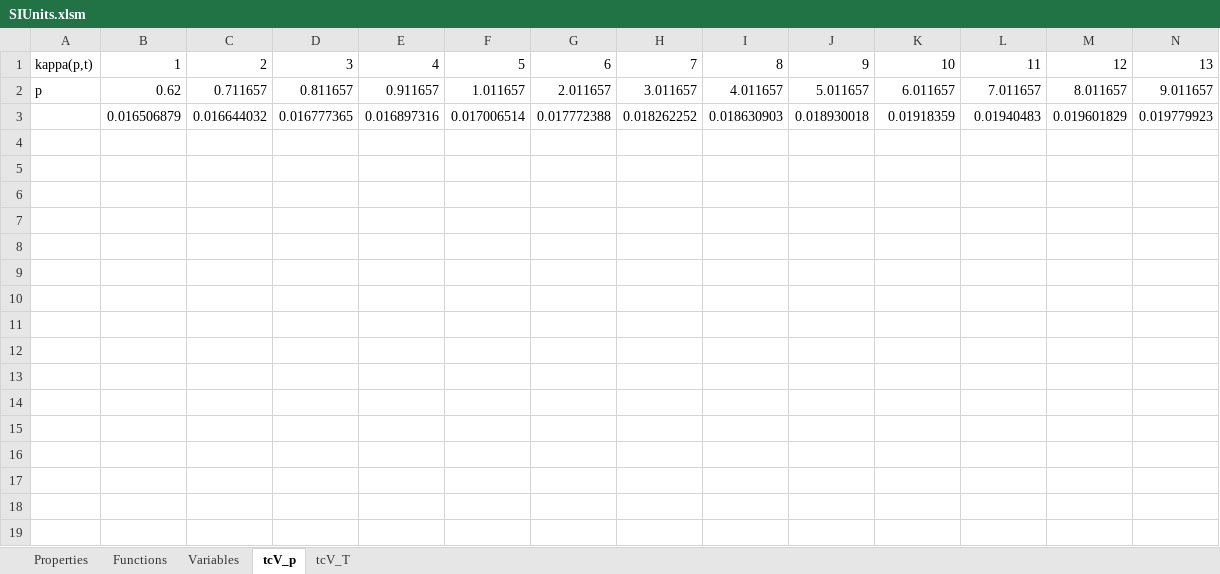
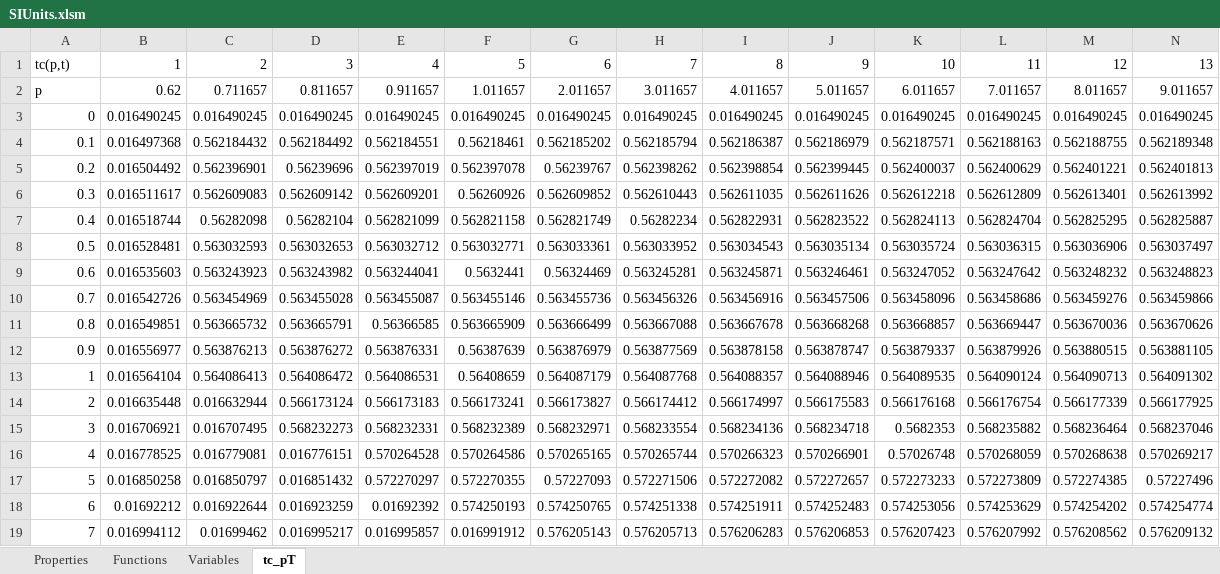
Before and after one commit to raldridge11/XSteamPython, an Excel workbook: Reference/SIUnits.xlsm, sheet tc_pT, drawn as a sheet; only a part is shown; values as stored, in another font and other column widths than the file's, no borders; removed rows and columns are numbered as before the commit, all else as after; rows hold the shown columns only; the diff covers the shown part only; the diff names each change by its address in the sheet, - before the commit and + after, or states it on an @@ line.

```diff
--- a/Reference/SIUnits.xlsm (sheet tc_pT)
+++ b/Reference/SIUnits.xlsm (sheet tc_pT)
-sheet tab: tcV_p
+sheet tab: tc_pT
-sheet tab: tcV_T
-A1: kappa(p,t)
+A1: tc(p,t)
-row 3:  | 0.016506879 | 0.016644032 | 0.016777365 | 0.016897316 | 0.017006514 | 0.017772388 | 0.018262252 | 0.018630903 | 0.018930018 | 0.01918359 | 0.01940483 | 0.019601829 | 0.019779923
+row 3: 0 | 0.016490245 | 0.016490245 | 0.016490245 | 0.016490245 | 0.016490245 | 0.016490245 | 0.016490245 | 0.016490245 | 0.016490245 | 0.016490245 | 0.016490245 | 0.016490245 | 0.016490245
+row 4: 0.1 | 0.016497368 | 0.562184432 | 0.562184492 | 0.562184551 | 0.56218461 | 0.562185202 | 0.562185794 | 0.562186387 | 0.562186979 | 0.562187571 | 0.562188163 | 0.562188755 | 0.562189348
+row 5: 0.2 | 0.016504492 | 0.562396901 | 0.56239696 | 0.562397019 | 0.562397078 | 0.56239767 | 0.562398262 | 0.562398854 | 0.562399445 | 0.562400037 | 0.562400629 | 0.562401221 | 0.562401813
+row 6: 0.3 | 0.016511617 | 0.562609083 | 0.562609142 | 0.562609201 | 0.56260926 | 0.562609852 | 0.562610443 | 0.562611035 | 0.562611626 | 0.562612218 | 0.562612809 | 0.562613401 | 0.562613992
+row 7: 0.4 | 0.016518744 | 0.56282098 | 0.56282104 | 0.562821099 | 0.562821158 | 0.562821749 | 0.56282234 | 0.562822931 | 0.562823522 | 0.562824113 | 0.562824704 | 0.562825295 | 0.562825887
+row 8: 0.5 | 0.016528481 | 0.563032593 | 0.563032653 | 0.563032712 | 0.563032771 | 0.563033361 | 0.563033952 | 0.563034543 | 0.563035134 | 0.563035724 | 0.563036315 | 0.563036906 | 0.563037497
+row 9: 0.6 | 0.016535603 | 0.563243923 | 0.563243982 | 0.563244041 | 0.5632441 | 0.56324469 | 0.563245281 | 0.563245871 | 0.563246461 | 0.563247052 | 0.563247642 | 0.563248232 | 0.563248823
+row 10: 0.7 | 0.016542726 | 0.563454969 | 0.563455028 | 0.563455087 | 0.563455146 | 0.563455736 | 0.563456326 | 0.563456916 | 0.563457506 | 0.563458096 | 0.563458686 | 0.563459276 | 0.563459866
+row 11: 0.8 | 0.016549851 | 0.563665732 | 0.563665791 | 0.56366585 | 0.563665909 | 0.563666499 | 0.563667088 | 0.563667678 | 0.563668268 | 0.563668857 | 0.563669447 | 0.563670036 | 0.563670626
+row 12: 0.9 | 0.016556977 | 0.563876213 | 0.563876272 | 0.563876331 | 0.56387639 | 0.563876979 | 0.563877569 | 0.563878158 | 0.563878747 | 0.563879337 | 0.563879926 | 0.563880515 | 0.563881105
+row 13: 1 | 0.016564104 | 0.564086413 | 0.564086472 | 0.564086531 | 0.56408659 | 0.564087179 | 0.564087768 | 0.564088357 | 0.564088946 | 0.564089535 | 0.564090124 | 0.564090713 | 0.564091302
+row 14: 2 | 0.016635448 | 0.016632944 | 0.566173124 | 0.566173183 | 0.566173241 | 0.566173827 | 0.566174412 | 0.566174997 | 0.566175583 | 0.566176168 | 0.566176754 | 0.566177339 | 0.566177925
+row 15: 3 | 0.016706921 | 0.016707495 | 0.568232273 | 0.568232331 | 0.568232389 | 0.568232971 | 0.568233554 | 0.568234136 | 0.568234718 | 0.5682353 | 0.568235882 | 0.568236464 | 0.568237046
+row 16: 4 | 0.016778525 | 0.016779081 | 0.016776151 | 0.570264528 | 0.570264586 | 0.570265165 | 0.570265744 | 0.570266323 | 0.570266901 | 0.57026748 | 0.570268059 | 0.570268638 | 0.570269217
+row 17: 5 | 0.016850258 | 0.016850797 | 0.016851432 | 0.572270297 | 0.572270355 | 0.57227093 | 0.572271506 | 0.572272082 | 0.572272657 | 0.572273233 | 0.572273809 | 0.572274385 | 0.57227496
+row 18: 6 | 0.01692212 | 0.016922644 | 0.016923259 | 0.01692392 | 0.574250193 | 0.574250765 | 0.574251338 | 0.574251911 | 0.574252483 | 0.574253056 | 0.574253629 | 0.574254202 | 0.574254774
+row 19: 7 | 0.016994112 | 0.01699462 | 0.016995217 | 0.016995857 | 0.016991912 | 0.576205143 | 0.576205713 | 0.576206283 | 0.576206853 | 0.576207423 | 0.576207992 | 0.576208562 | 0.576209132
```
Also changed, not shown: 15 added rows elsewhere in this sheet, sheet Functions, Reference/EnglishUnits.xlsm, 5 other files.
